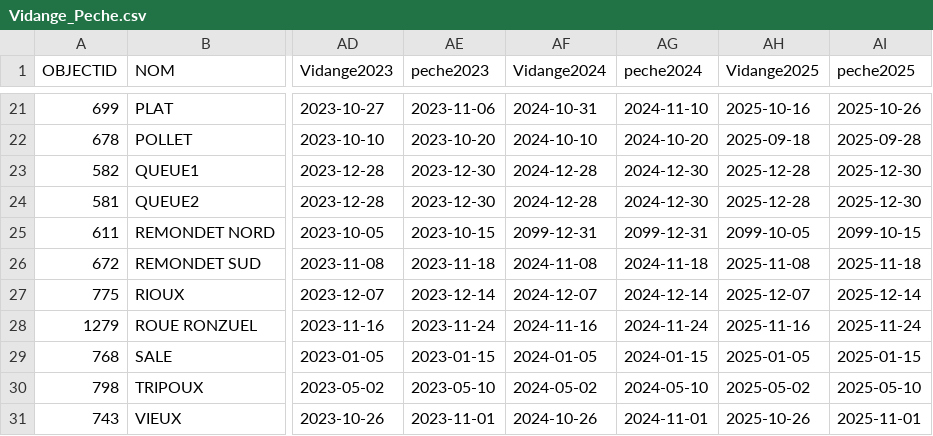
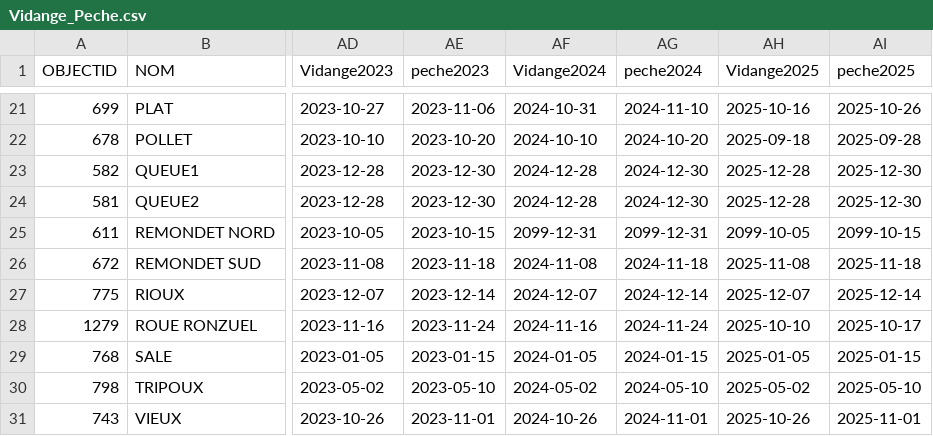
Before and after one commit to Adib-fayad/Simulateur_chaineEtg, a CSV file: data/Chalamont/Vidange_Peche.csv, drawn as a sheet; only a part is shown, gaps mark what is left out; the diff names each change by its address in the sheet, - before the commit and + after, or states it on an @@ line.

```diff
--- a/data/Chalamont/Vidange_Peche.csv
+++ b/data/Chalamont/Vidange_Peche.csv
-AH28 (Vidange2025): 2025-11-16
+AH28 (Vidange2025): 2025-10-10
-AI28 (peche2025): 2025-11-24
+AI28 (peche2025): 2025-10-17
```
Also changed, not shown: 4 other files.
